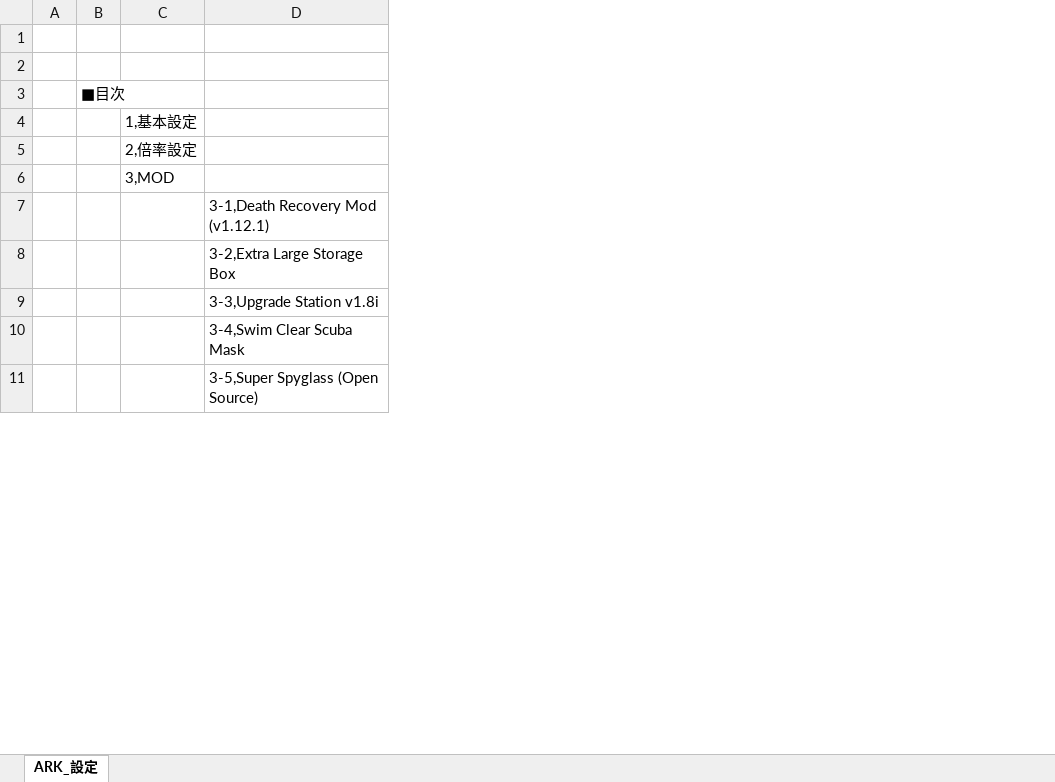
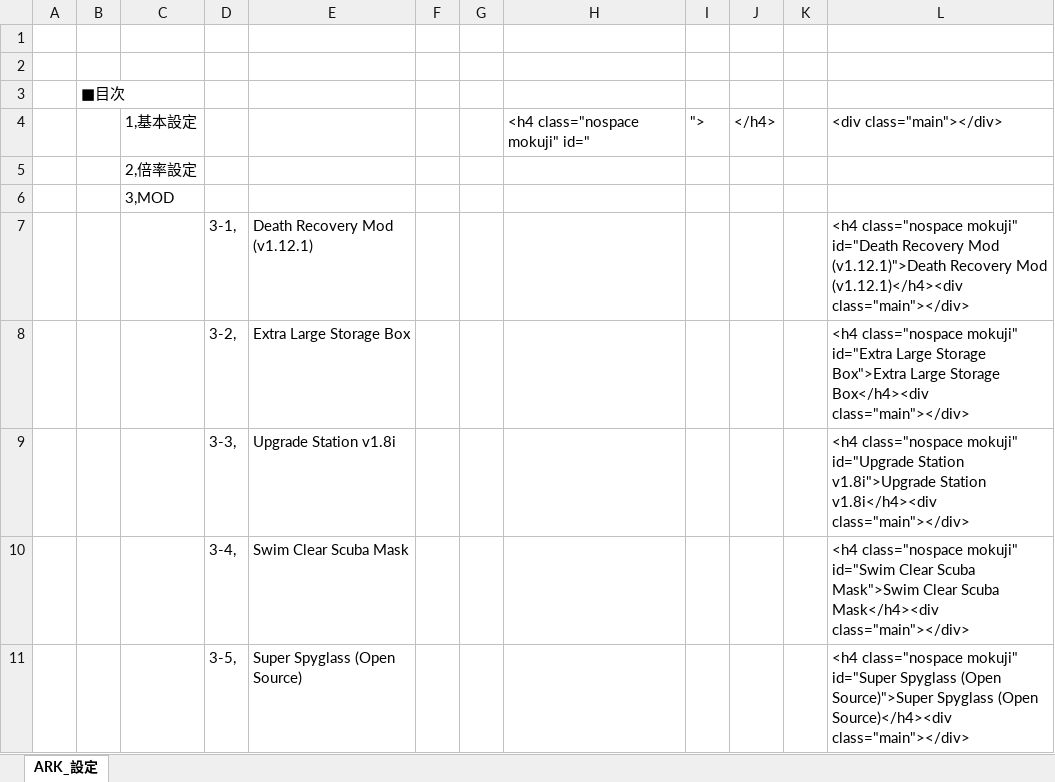
Before and after one commit to miyabi381/miyabi381.github.io, an Excel workbook: 参考ファイル/テーブル設計.xlsx, sheet ARK_設定, drawn as a sheet; only a part is shown; values as stored, in another font and other column widths than the file's, no borders; removed rows and columns are numbered as before the commit, all else as after; the diff covers the shown part only; the diff names each change by its address in the sheet, - before the commit and + after, or states it on an @@ line.

```diff
--- a/参考ファイル/テーブル設計.xlsx (sheet ARK_設定)
+++ b/参考ファイル/テーブル設計.xlsx (sheet ARK_設定)
-column D, rows 7-11: 3-1,Death Recovery Mod (v1.12.1) | 3-2,Extra Large Storage Box | 3-3,Upgrade Station v1.8i | 3-4,Swim Clear Scuba Mask | 3-5,Super Spyglass (Open Source)
+column D, rows 7-11: 3-1, | 3-2, | 3-3, | 3-4, | 3-5,
+column E, rows 7-11: Death Recovery Mod (v1.12.1) | Extra Large Storage Box | Upgrade Station v1.8i | Swim Clear Scuba Mask | Super Spyglass (Open Source)
+column F, empty
+column G, empty
+column H, row 4: <h4 class="nospace mokuji" id="
+column I, row 4: ">
+column J, row 4: </h4>
+column K, empty
+column L, rows 4-11: <div class="main"></div> |  |  | <h4 class="nospace mokuji" id="Death Recovery Mod (v1.12.1)">Death Recovery Mod (v1.12.1)</h4><div class="main"></div> | <h4 class="nospace mokuji" id="Extra Large Storage Box">Extra Large Storage Box</h4><div class="main"></div> | <h4 class="nospace mokuji" id="Upgrade Station v1.8i">Upgrade Station v1.8i</h4><div class="main"></div> | <h4 class="nospace mokuji" id="Swim Clear Scuba Mask">Swim Clear Scuba Mask</h4><div class="main"></div> | <h4 class="nospace mokuji" id="Super Spyglass (Open Source)">Super Spyglass (Open Source)</h4><div class="main"></div>
```
Also changed, not shown: 52 added rows elsewhere in this sheet, 3 other files.
